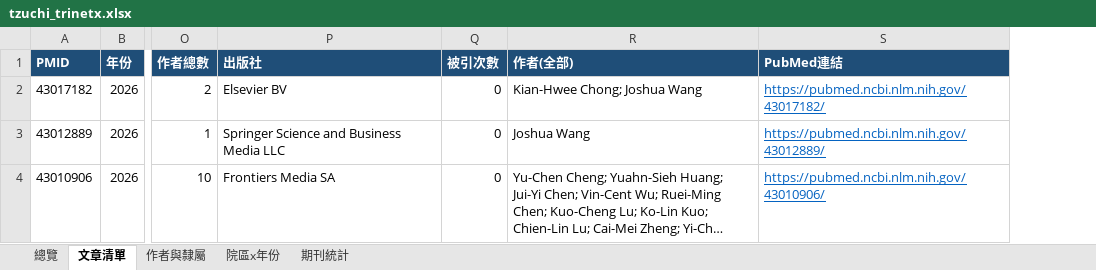
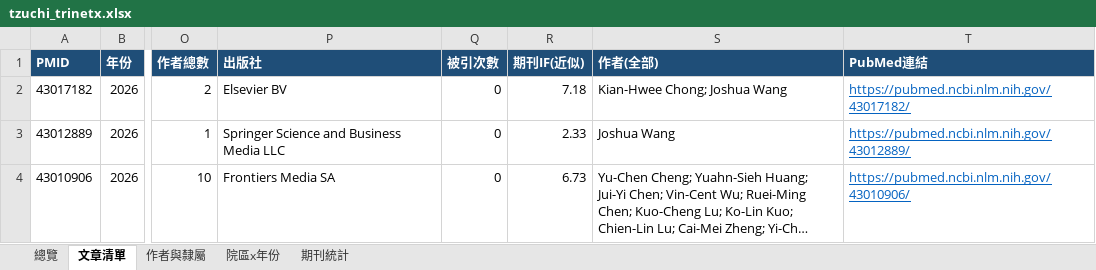
Before and after one commit to 96311123/-TriNetx-, an Excel workbook: docs/data/tzuchi_trinetx.xlsx, sheet 文章清單, drawn as a sheet; only a part is shown, gaps mark what is left out; long unchanged cells end in …; values as stored, in another font and other column widths than the file's, no borders; the diff covers the shown part only; the diff names each change by its address in the sheet, - before the commit and + after, or states it on an @@ line.

```diff
--- a/docs/data/tzuchi_trinetx.xlsx (sheet 文章清單)
+++ b/docs/data/tzuchi_trinetx.xlsx (sheet 文章清單)
+column R (期刊IF(近似)), rows 2-4: 7.18 | 2.33 | 6.73
```
Also changed, not shown: 5 edited cells elsewhere in this sheet, sheet 作者與隸屬, sheet 總覽, 5 other files.
